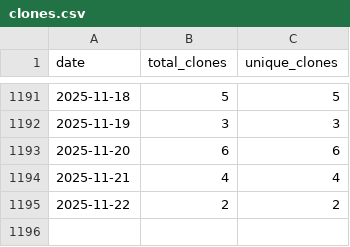
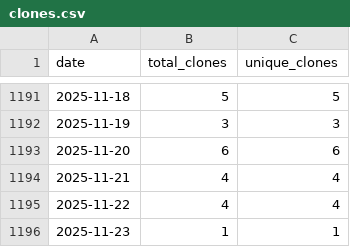
Before and after one commit to wumphlett/COMP-5120, a CSV file: .traffic/clones.csv, drawn as a sheet; only a part is shown, gaps mark what is left out.

Commit message:
Updating repository traffic

```diff
--- a/.traffic/clones.csv
+++ b/.traffic/clones.csv
@@ -1194,2 +1194,3 @@ date,total_clones,unique_clones
 2025-11-21,4,4
-2025-11-22,2,2
+2025-11-22,4,4
+2025-11-23,1,1
```
Also changed, not shown: .traffic/views.csv, 3 other files.
